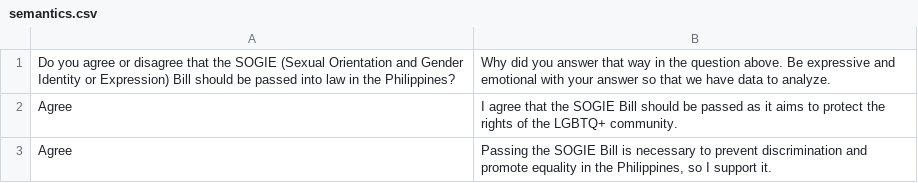
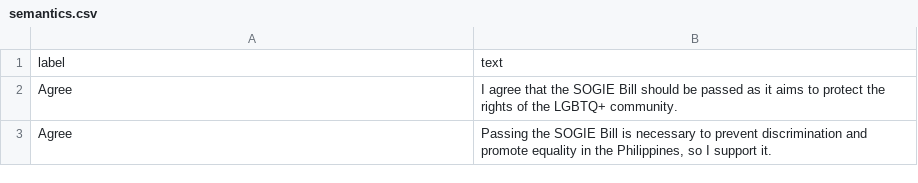
Before and after one commit to Jeno1216/semantics, a CSV file: semantics.csv, drawn as a sheet; only a part is shown; removed rows and columns are numbered as before the commit, all else as after; the diff names each change by its address in the sheet, - before the commit and + after, or states it on an @@ line.

Commit message:
Update semantics.csv

```diff
--- a/semantics.csv
+++ b/semantics.csv
-row 1: Do you agree or disagree that the SOGIE (Sexual Orientation and Gender Identity or Expression) Bill should be passed into law in the Philippines? | Why did you answer that way in the question above. Be expressive and emotional with your answer so that we have data to analyze.
+row 1: label | text
```
